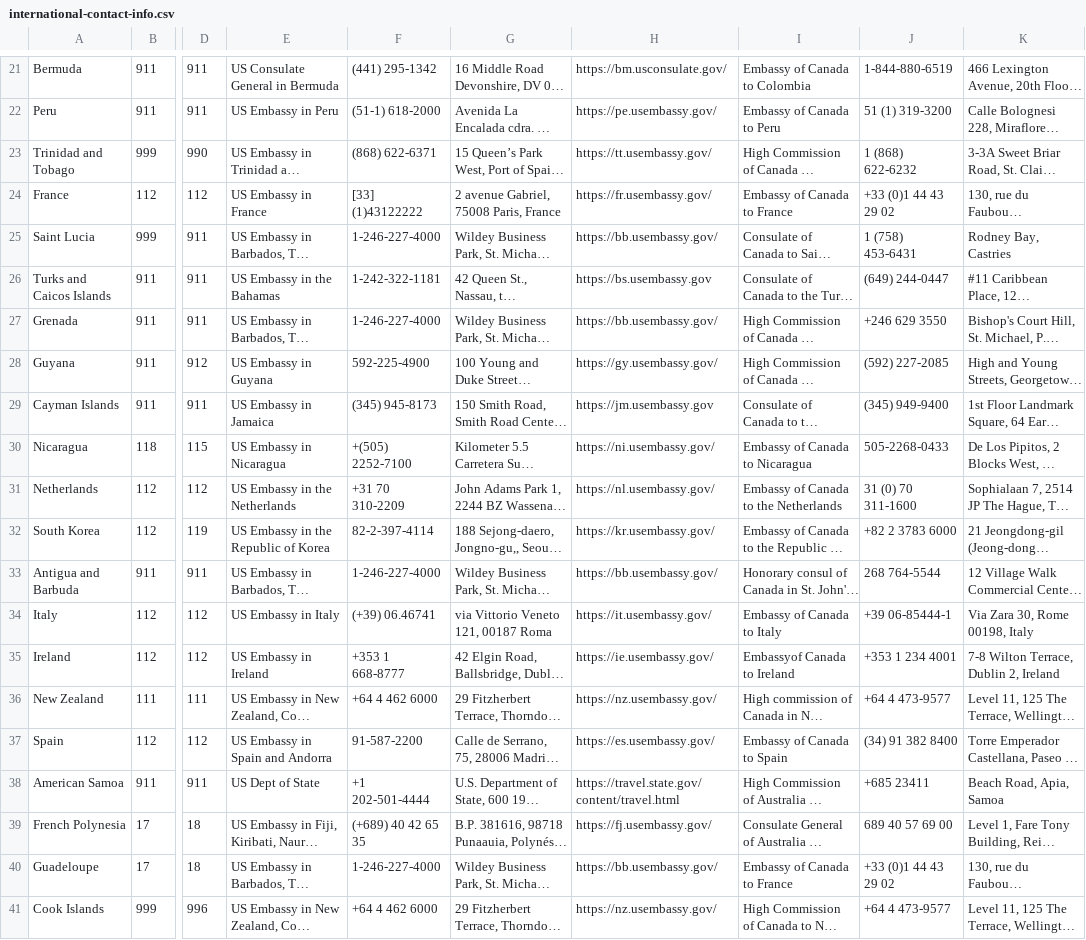
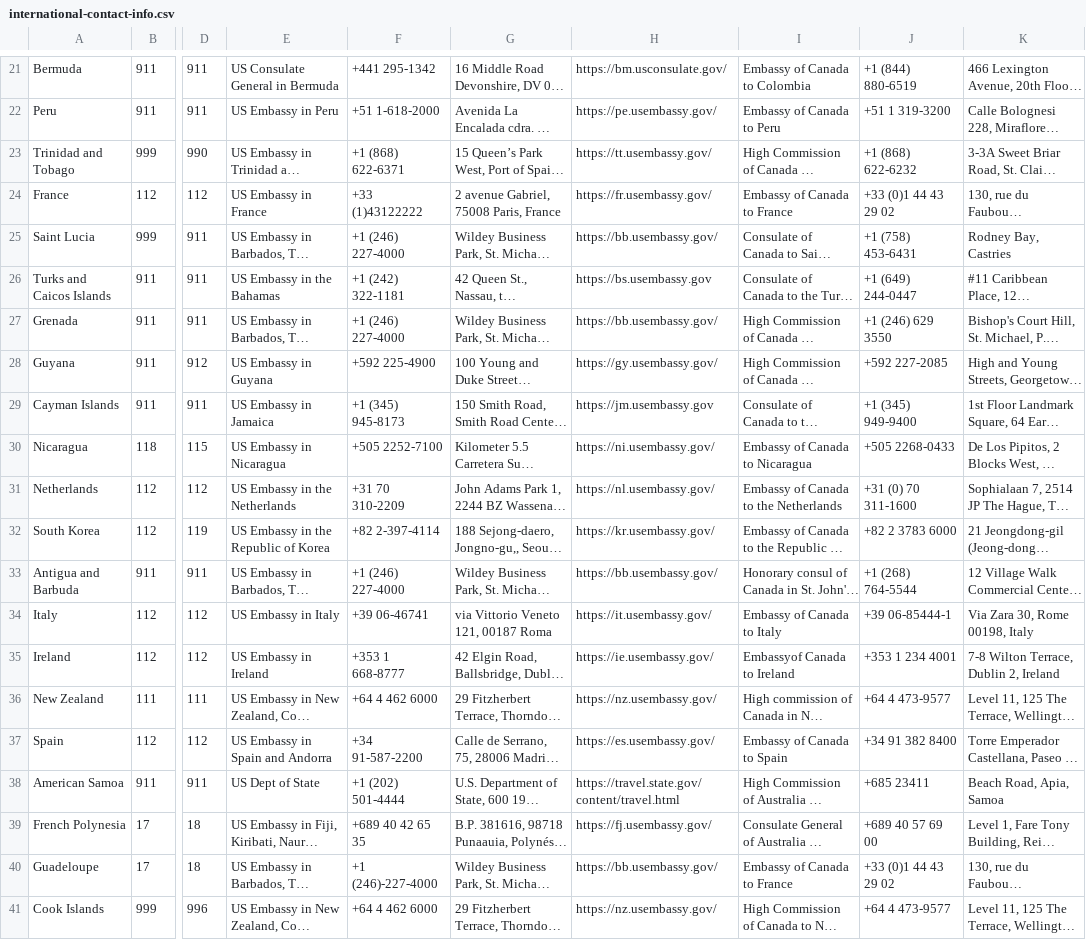
Before and after one commit to FCView/international-emergency-info, a CSV file: international-contact-info.csv, drawn as a sheet; only a part is shown, gaps mark what is left out; long unchanged cells end in …; the diff covers the shown part only; the diff names each change by its address in the sheet, - before the commit and + after, or states it on an @@ line.

```diff
--- a/international-contact-info.csv
+++ b/international-contact-info.csv
-F21: (441) 295-1342
+F21: +441 295-1342
-J21: 1-844-880-6519
+J21: +1 (844) 880-6519
-F22: (51-1) 618-2000
+F22: +51 1-618-2000
-J22: 51 (1) 319-3200
+J22: +51 1 319-3200
-F23: (868) 622-6371
+F23: +1 (868) 622-6371
-J23: 1 (868) 622-6232
+J23: +1 (868) 622-6232
-F24: [33] (1)43122222
+F24: +33 (1)43122222
-F25: 1-246-227-4000
+F25: +1 (246) 227-4000
-J25: 1 (758) 453-6431
+J25: +1 (758) 453-6431
-F26: 1-242-322-1181
+F26: +1 (242) 322-1181
-J26: (649) 244-0447
+J26: +1 (649) 244-0447
-F27: 1-246-227-4000
+F27: +1 (246) 227-4000
-J27: +246 629 3550
+J27: +1 (246) 629 3550
-F28: 592-225-4900
+F28: +592 225-4900
-J28: (592) 227-2085
+J28: +592 227-2085
-F29: (345) 945-8173
+F29: +1 (345) 945-8173
-J29: (345) 949-9400
+J29: +1 (345) 949-9400
-F30: +(505) 2252-7100
+F30: +505 2252-7100
-J30: 505-2268-0433
+J30: +505 2268-0433
-J31: 31 (0) 70 311-1600
+J31: +31 (0) 70 311-1600
-F32: 82-2-397-4114
+F32: +82 2-397-4114
-F33: 1-246-227-4000
+F33: +1 (246) 227-4000
-J33: 268 764-5544
+J33: +1 (268) 764-5544
-F34: (+39) 06.46741
+F34: +39 06-46741
-F37: 91-587-2200
+F37: +34 91-587-2200
-J37: (34) 91 382 8400
+J37: +34 91 382 8400
-F38: +1 202-501-4444
+F38: +1 (202) 501-4444
-F39: (+689) 40 42 65 35
+F39: +689 40 42 65 35
-J39: 689 40 57 69 00
+J39: +689 40 57 69 00
-F40: 1-246-227-4000
+F40: +1 (246)-227-4000
```
Also changed, not shown: 52 edited cells elsewhere in this file.
